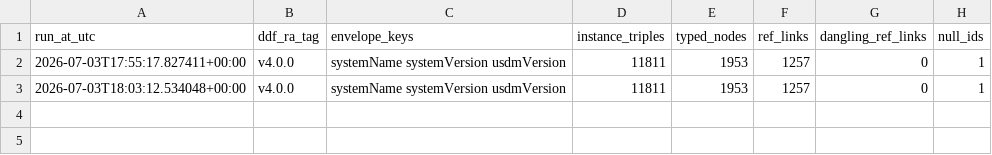
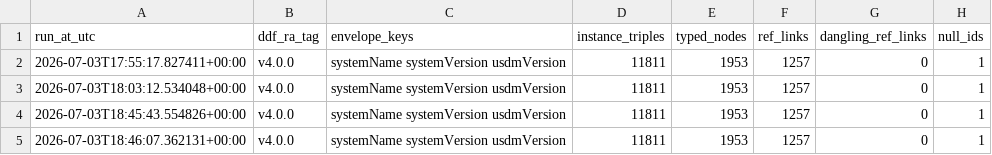
Before and after one commit to kerfors/usdm-rdf, a CSV file: reports/context_validation.csv, drawn as a sheet.

```diff
--- a/reports/context_validation.csv
+++ b/reports/context_validation.csv
@@ -3 +3,3 @@ run_at_utc,ddf_ra_tag,envelope_keys,instance_triples,typed_nodes,ref_links,dangl
 2026-07-03T18:03:12.534048+00:00,v4.0.0,systemName systemVersion usdmVersion,11811,1953,1257,0,1
+2026-07-03T18:45:43.554826+00:00,v4.0.0,systemName systemVersion usdmVersion,11811,1953,1257,0,1
+2026-07-03T18:46:07.362131+00:00,v4.0.0,systemName systemVersion usdmVersion,11811,1953,1257,0,1
```
Also changed, not shown: reports/validation.csv, 11 other files.
